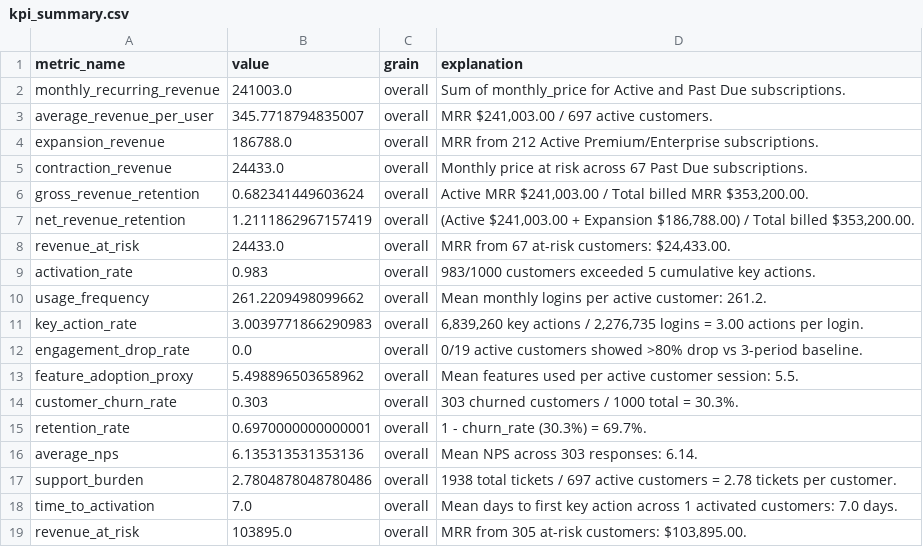
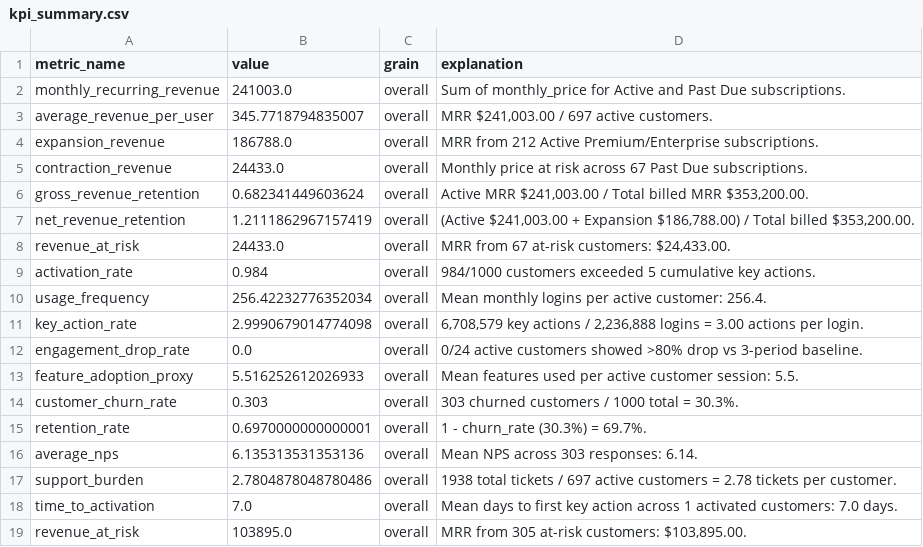
Before and after one commit to tryapitsynandrey-web/business-product-analytics, a CSV file: data/processed/kpi_summary.csv, drawn as a sheet.

```diff
--- a/data/processed/kpi_summary.csv
+++ b/data/processed/kpi_summary.csv
@@ -8,7 +8,7 @@ net_revenue_retention,1.2111862967157419,overall,"(Active $241,003.00 + Expansio
 revenue_at_risk,24433.0,overall,"MRR from 67 at-risk customers: $24,433.00."
-activation_rate,0.983,overall,983/1000 customers exceeded 5 cumulative key actions.
-usage_frequency,261.2209498099662,overall,Mean monthly logins per active customer: 261.2.
-key_action_rate,3.0039771866290983,overall,"6,839,260 key actions / 2,276,735 logins = 3.00 actions per login."
-engagement_drop_rate,0.0,overall,0/19 active customers showed >80% drop vs 3-period baseline.
-feature_adoption_proxy,5.498896503658962,overall,Mean features used per active customer session: 5.5.
+activation_rate,0.984,overall,984/1000 customers exceeded 5 cumulative key actions.
+usage_frequency,256.42232776352034,overall,Mean monthly logins per active customer: 256.4.
+key_action_rate,2.9990679014774098,overall,"6,708,579 key actions / 2,236,888 logins = 3.00 actions per login."
+engagement_drop_rate,0.0,overall,0/24 active customers showed >80% drop vs 3-period baseline.
+feature_adoption_proxy,5.516252612026933,overall,Mean features used per active customer session: 5.5.
 customer_churn_rate,0.303,overall,303 churned customers / 1000 total = 30.3%.
```
Also changed, not shown: data/exports/churn_risk_profiles.csv, data/exports/decision_traces.csv, 21 other files.
